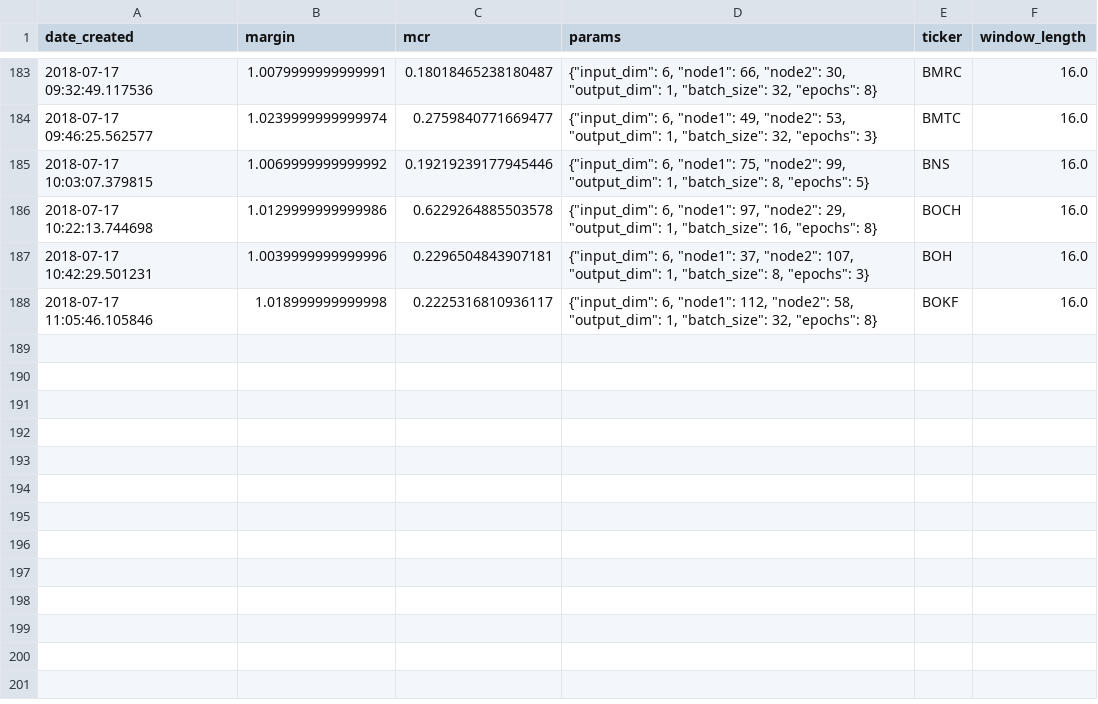
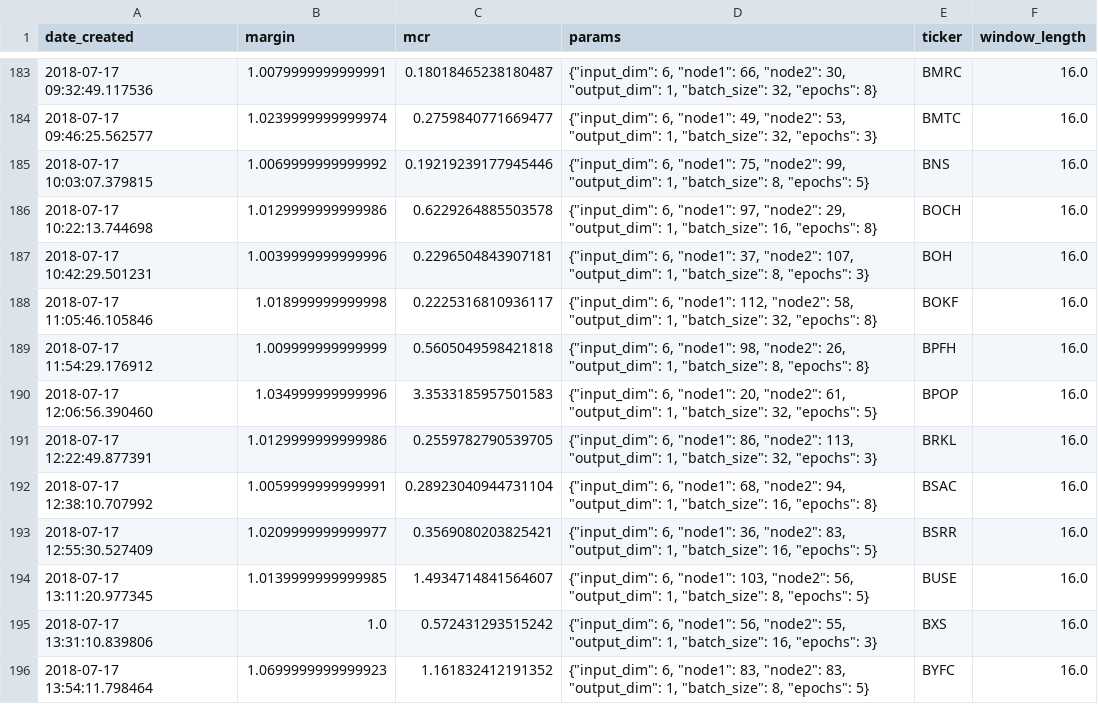
Before and after one commit to lodderwin/basemap, a CSV file: results/model_results_frank.csv, drawn as a sheet; only a part is shown, gaps mark what is left out; the diff names each change by its address in the sheet, - before the commit and + after, or states it on an @@ line.

Commit message:
models

```diff
--- a/results/model_results_frank.csv
+++ b/results/model_results_frank.csv
+row 189: 2018-07-17 11:54:29.176912 | 1.009999999999999 | 0.5605049598421818 | {"input_dim": 6, "node1": 98, "node2": 26, "output_dim": 1, "batch_size": 8, "epochs": 8} | BPFH | 16.0
+row 190: 2018-07-17 12:06:56.390460 | 1.034999999999996 | 3.3533185957501583 | {"input_dim": 6, "node1": 20, "node2": 61, "output_dim": 1, "batch_size": 32, "epochs": 5} | BPOP | 16.0
+row 191: 2018-07-17 12:22:49.877391 | 1.0129999999999986 | 0.2559782790539705 | {"input_dim": 6, "node1": 86, "node2": 113, "output_dim": 1, "batch_size": 32, "epochs": 3} | BRKL | 16.0
+row 192: 2018-07-17 12:38:10.707992 | 1.0059999999999991 | 0.28923040944731104 | {"input_dim": 6, "node1": 68, "node2": 94, "output_dim": 1, "batch_size": 16, "epochs": 8} | BSAC | 16.0
+row 193: 2018-07-17 12:55:30.527409 | 1.0209999999999977 | 0.3569080203825421 | {"input_dim": 6, "node1": 36, "node2": 83, "output_dim": 1, "batch_size": 16, "epochs": 5} | BSRR | 16.0
+row 194: 2018-07-17 13:11:20.977345 | 1.0139999999999985 | 1.4934714841564607 | {"input_dim": 6, "node1": 103, "node2": 56, "output_dim": 1, "batch_size": 8, "epochs": 5} | BUSE | 16.0
+row 195: 2018-07-17 13:31:10.839806 | 1.0 | 0.572431293515242 | {"input_dim": 6, "node1": 56, "node2": 55, "output_dim": 1, "batch_size": 16, "epochs": 3} | BXS | 16.0
+row 196: 2018-07-17 13:54:11.798464 | 1.0699999999999923 | 1.161832412191352 | {"input_dim": 6, "node1": 83, "node2": 83, "output_dim": 1, "batch_size": 8, "epochs": 5} | BYFC | 16.0
```
Also changed, not shown: 16 other files.
